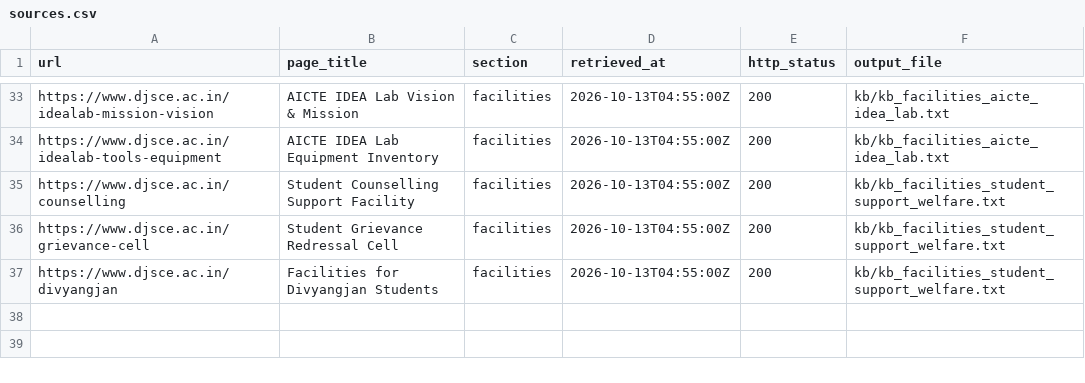
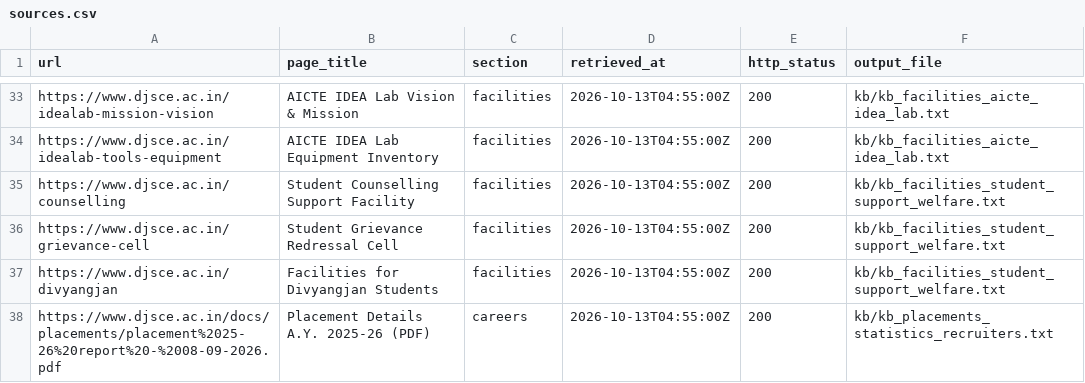
Before and after one commit to Vivan-23/DJSCE-Institutional-Brain, a CSV file: djsce_public_data/sources.csv, drawn as a sheet; only a part is shown, gaps mark what is left out.

```diff
--- a/djsce_public_data/sources.csv
+++ b/djsce_public_data/sources.csv
@@ -37 +37,2 @@ https://www.djsce.ac.in/grievance-cell,Student Grievance Redressal Cell,faciliti
 https://www.djsce.ac.in/divyangjan,Facilities for Divyangjan Students,facilities,2026-10-13T04:55:00Z,200,kb/kb_facilities_student_support_welfare.txt
+https://www.djsce.ac.in/docs/placements/placement%2025-26%20report%20-%2008-09-2026.pdf,Placement Details A.Y. 2025-26 (PDF),careers,2026-10-13T04:55:00Z,200,kb/kb_placements_statistics_recruiters.txt
```
Also changed, not shown: 7 other files.
